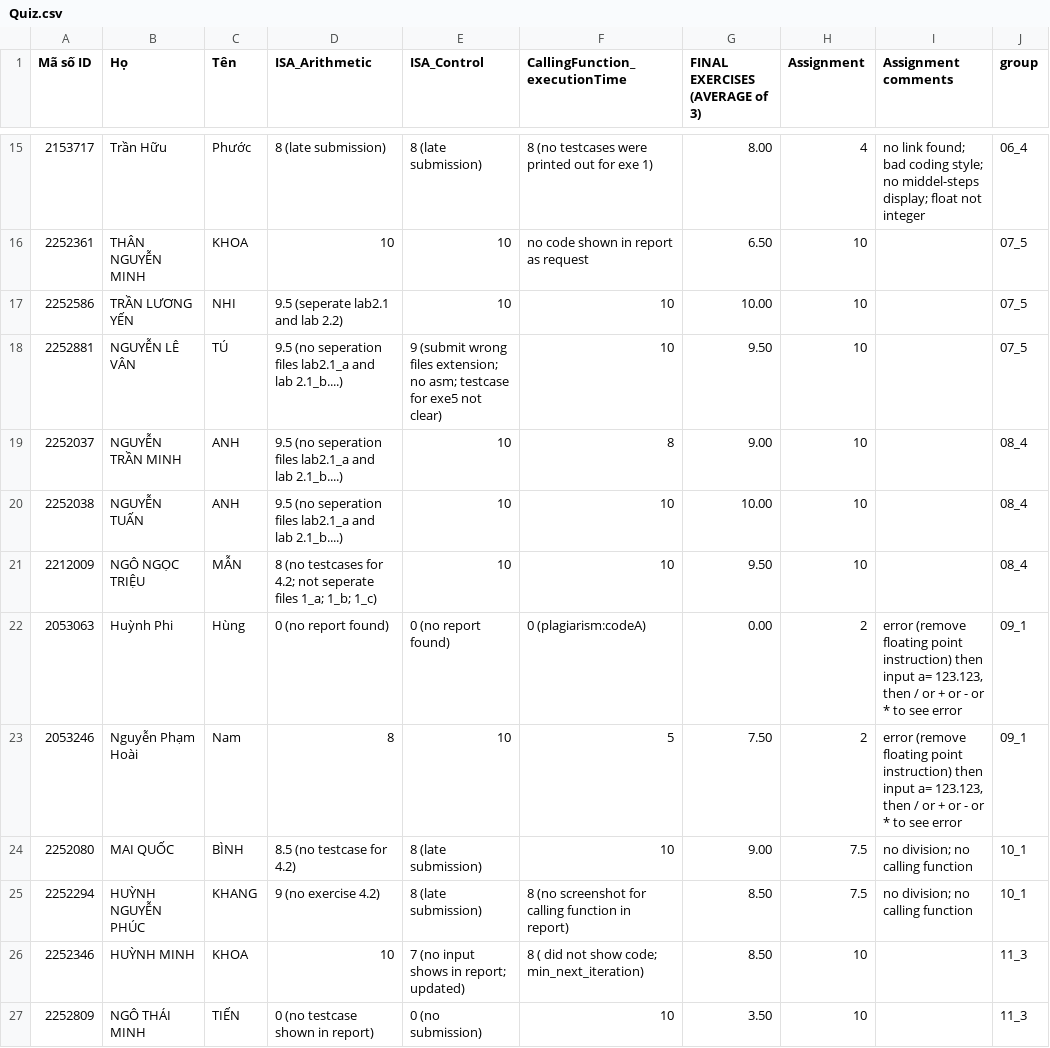
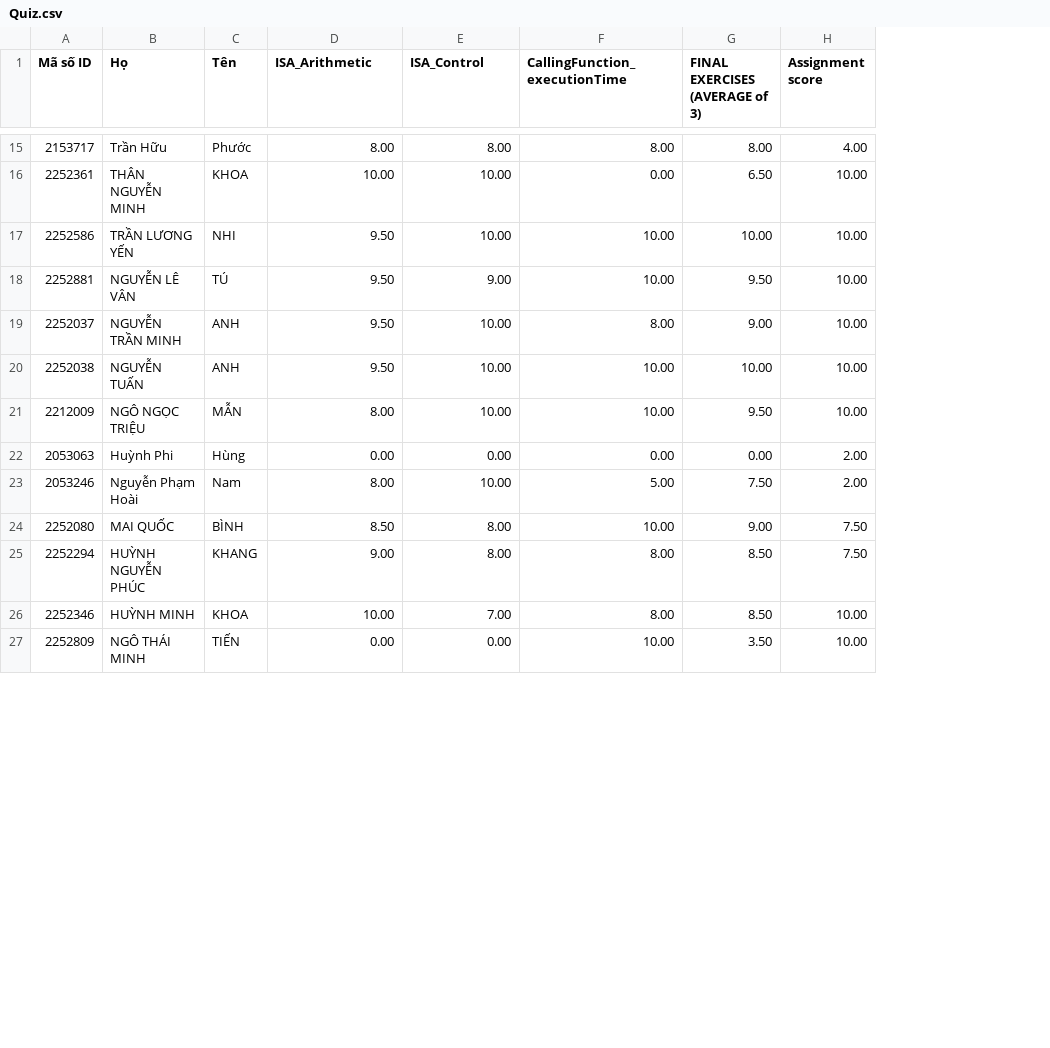
Before and after one commit to ThanhBinhTran/ThanhBinhTran.github.io, a CSV file: CompArchScore/2023_HK231/Quiz.csv, drawn as a sheet; only a part is shown, gaps mark what is left out; removed rows and columns are numbered as before the commit, all else as after; the diff covers the shown part only; the diff names each change by its address in the sheet, - before the commit and + after, or states it on an @@ line.

Commit message:
update score

```diff
--- a/CompArchScore/2023_HK231/Quiz.csv
+++ b/CompArchScore/2023_HK231/Quiz.csv
-column H (Assignment), rows 15-27: 4 | 10 | 10 | 10 | 10 | 10 | 10 | 2 | 2 | 7.5 | 7.5 | 10 | 10
-column I (Assignment comments), rows 15-25: no link found; bad coding style; no middel-steps display; float not integer |  |  |  |  |  |  | error (remove floating point instruction) then input a= 123.123, then / or + or - or * to see error | error (remove floating point instruction) then input a= 123.123, then / or + or - or * to see error | no division; no calling function | no division; no calling function
-column J (group), rows 15-27: 06_4 | 07_5 | 07_5 | 07_5 | 08_4 | 08_4 | 08_4 | 09_1 | 09_1 | 10_1 | 10_1 | 11_3 | 11_3
+column H (Assignment score), rows 15-27: 4.00 | 10.00 | 10.00 | 10.00 | 10.00 | 10.00 | 10.00 | 2.00 | 2.00 | 7.50 | 7.50 | 10.00 | 10.00
-D15 (ISA_Arithmetic): 8 (late submission)
+D15 (ISA_Arithmetic): 8.00
-E15 (ISA_Control): 8 (late submission)
+E15 (ISA_Control): 8.00
-F15 (CallingFunction_executionTime): 8 (no testcases were printed out for exe 1)
+F15 (CallingFunction_executionTime): 8.00
-D16 (ISA_Arithmetic): 10
+D16 (ISA_Arithmetic): 10.00
-E16:E17 (ISA_Control): 10
+E16:E17 (ISA_Control): 10.00
-F16 (CallingFunction_executionTime): no code shown in report as request
+F16 (CallingFunction_executionTime): 0.00
-D17 (ISA_Arithmetic): 9.5 (seperate lab2.1 and lab 2.2)
+D17 (ISA_Arithmetic): 9.50
-F17:F18 (CallingFunction_executionTime): 10
+F17:F18 (CallingFunction_executionTime): 10.00
-D18:D20 (ISA_Arithmetic): 9.5 (no seperation files lab2.1_a and lab 2.1_b....)
+D18:D20 (ISA_Arithmetic): 9.50
-E18 (ISA_Control): 9 (submit wrong files extension; no asm; testcase for exe5 not clear)
+E18 (ISA_Control): 9.00
-E19:E21 (ISA_Control): 10
+E19:E21 (ISA_Control): 10.00
-F19 (CallingFunction_executionTime): 8
+F19 (CallingFunction_executionTime): 8.00
-F20:F21 (CallingFunction_executionTime): 10
+F20:F21 (CallingFunction_executionTime): 10.00
-D21 (ISA_Arithmetic): 8 (no testcases for 4.2; not seperate files 1_a; 1_b; 1_c)
+D21 (ISA_Arithmetic): 8.00
-D22 (ISA_Arithmetic): 0 (no report found)
+D22 (ISA_Arithmetic): 0.00
-E22 (ISA_Control): 0 (no report found)
+E22 (ISA_Control): 0.00
-F22 (CallingFunction_executionTime): 0 (plagiarism:codeA)
+F22 (CallingFunction_executionTime): 0.00
-D23 (ISA_Arithmetic): 8
+D23 (ISA_Arithmetic): 8.00
-E23 (ISA_Control): 10
+E23 (ISA_Control): 10.00
-F23 (CallingFunction_executionTime): 5
+F23 (CallingFunction_executionTime): 5.00
-D24 (ISA_Arithmetic): 8.5 (no testcase for 4.2)
+D24 (ISA_Arithmetic): 8.50
-E24:E25 (ISA_Control): 8 (late submission)
+E24:E25 (ISA_Control): 8.00
-F24 (CallingFunction_executionTime): 10
+F24 (CallingFunction_executionTime): 10.00
-D25 (ISA_Arithmetic): 9 (no exercise 4.2)
+D25 (ISA_Arithmetic): 9.00
-F25 (CallingFunction_executionTime): 8 (no screenshot for calling function in report)
+F25 (CallingFunction_executionTime): 8.00
-D26 (ISA_Arithmetic): 10
+D26 (ISA_Arithmetic): 10.00
-E26 (ISA_Control): 7 (no input shows in report; updated)
+E26 (ISA_Control): 7.00
-F26 (CallingFunction_executionTime): 8 ( did not show code; min_next_iteration)
+F26 (CallingFunction_executionTime): 8.00
-D27 (ISA_Arithmetic): 0 (no testcase shown in report)
+D27 (ISA_Arithmetic): 0.00
-E27 (ISA_Control): 0 (no submission)
+E27 (ISA_Control): 0.00
-F27 (CallingFunction_executionTime): 10
+F27 (CallingFunction_executionTime): 10.00
```
Also changed, not shown: 81 edited cells elsewhere in this file.
